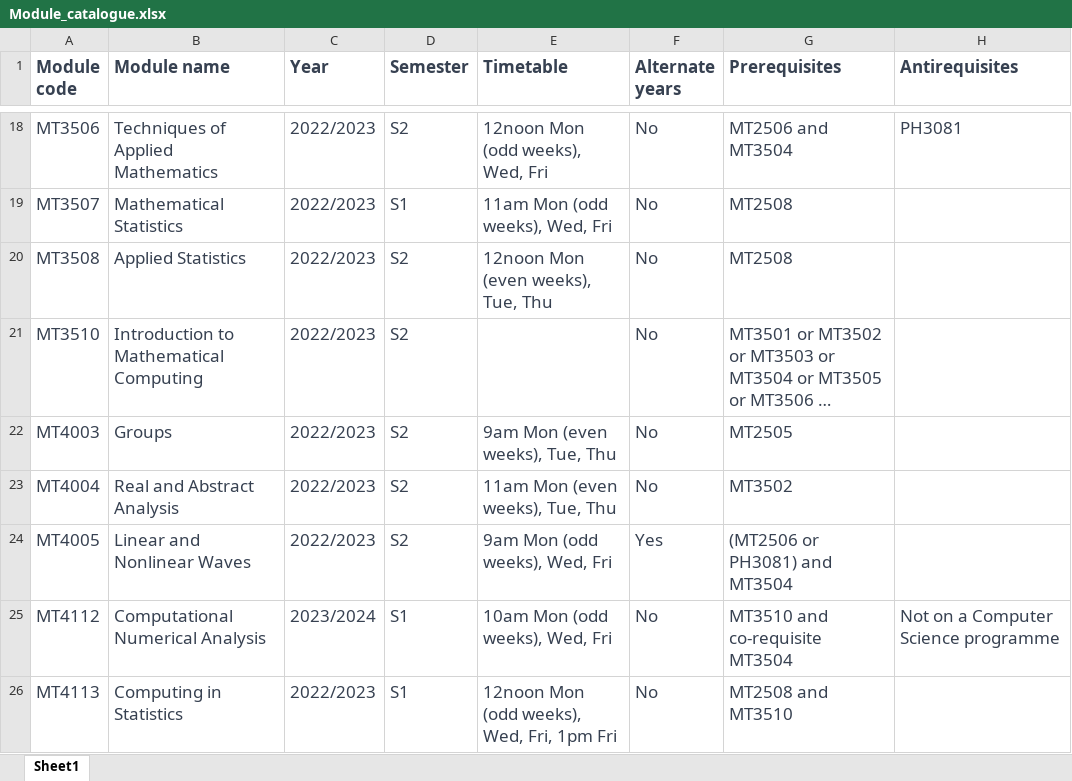
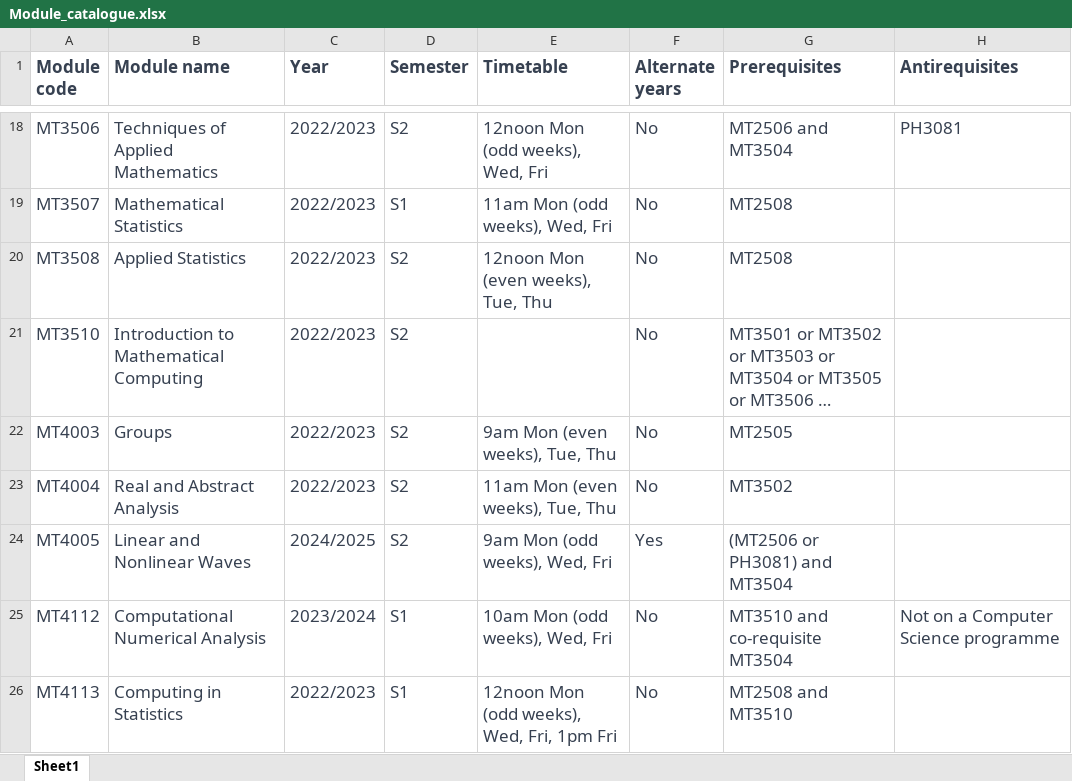
Before and after one commit to kursawe/StA_Advising, an Excel workbook: module_catalogue/Module_catalogue.xlsx, sheet Sheet1, drawn as a sheet; only a part is shown, gaps mark what is left out; long unchanged cells end in …; values as stored, in another font and other column widths than the file's, no borders; the diff covers the shown part only; the diff names each change by its address in the sheet, - before the commit and + after, or states it on an @@ line.

Commit message:
updated catalogue - changed year for modules that will newly start to alternate (MT4005, MT4531, MT5731) - updated pre-reqs/co-reqs for MT4501 and MT4561

```diff
--- a/module_catalogue/Module_catalogue.xlsx (sheet Sheet1)
+++ b/module_catalogue/Module_catalogue.xlsx (sheet Sheet1)
-C24 (Year): 2022/2023
+C24 (Year): 2024/2025
```
Also changed, not shown: 6 edited cells elsewhere in this sheet.
